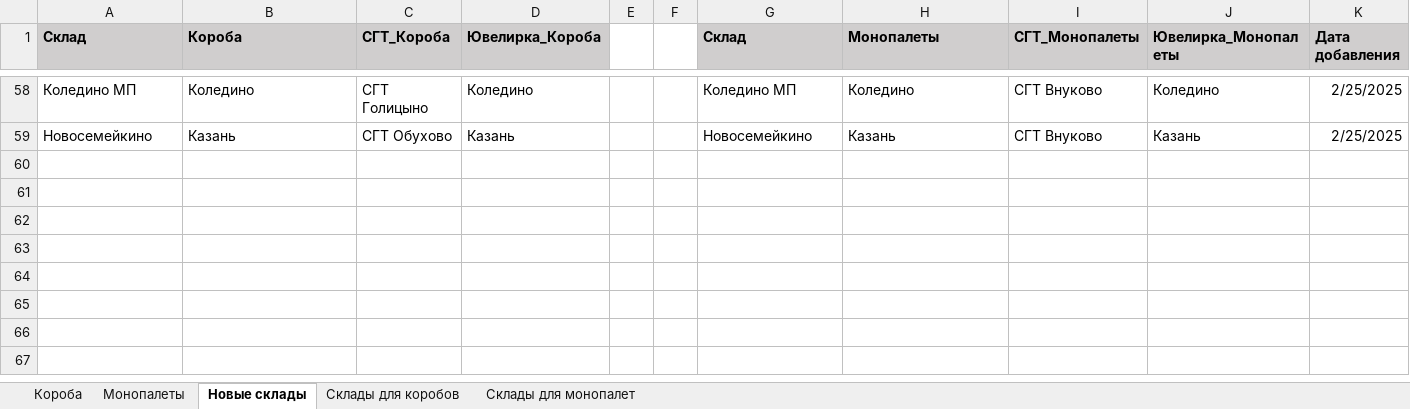
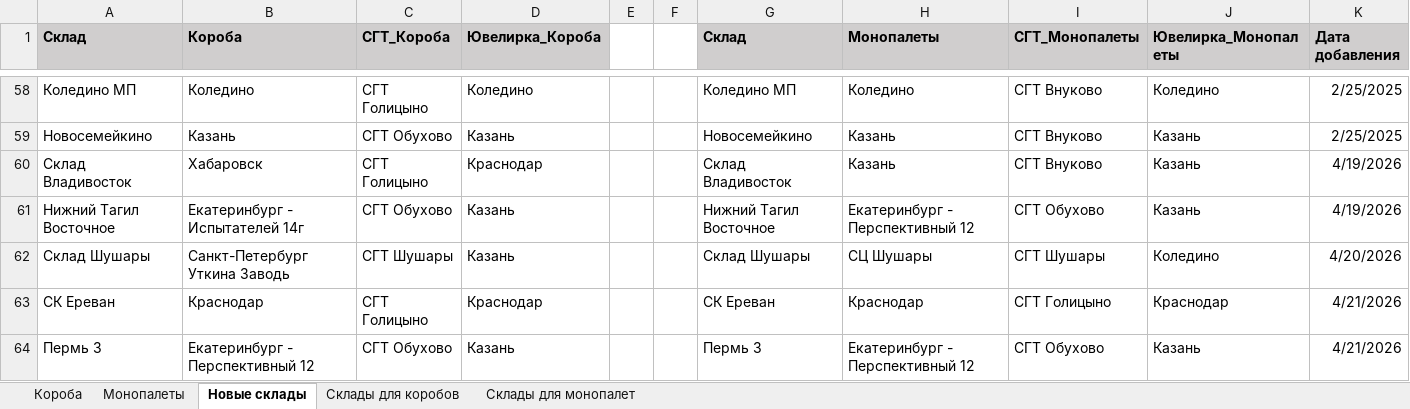
Before and after one commit to AskTheMountains/marketplace-analytics, an Excel workbook: wb/scripts/wb_warehouses_mapping.xlsx, sheet Новые склады, drawn as a sheet; only a part is shown, gaps mark what is left out; values as stored, in another font and other column widths than the file's, no borders; conditional formats not drawn; the diff names each change by its address in the sheet, - before the commit and + after, or states it on an @@ line.

```diff
--- a/wb/scripts/wb_warehouses_mapping.xlsx (sheet Новые склады)
+++ b/wb/scripts/wb_warehouses_mapping.xlsx (sheet Новые склады)
+row 60: Склад Владивосток | Хабаровск | СГТ Голицыно | Краснодар |  |  | Склад Владивосток | Казань | СГТ Внуково | Казань | 4/19/2026
+row 61: Нижний Тагил Восточное | Екатеринбург - Испытателей 14г | СГТ Обухово | Казань |  |  | Нижний Тагил Восточное | Екатеринбург - Перспективный 12 | СГТ Обухово | Казань | 4/19/2026
+row 62: Склад Шушары | Санкт-Петербург Уткина Заводь | СГТ Шушары | Казань |  |  | Склад Шушары | СЦ Шушары | СГТ Шушары | Коледино | 4/20/2026
+row 63: СК Ереван | Краснодар | СГТ Голицыно | Краснодар |  |  | СК Ереван | Краснодар | СГТ Голицыно | Краснодар | 4/21/2026
+row 64: Пермь 3 | Екатеринбург - Перспективный 12 | СГТ Обухово | Казань |  |  | Пермь 3 | Екатеринбург - Перспективный 12 | СГТ Обухово | Казань | 4/21/2026
```
Also changed, not shown: sheet Монопалеты, sheet Короба.
